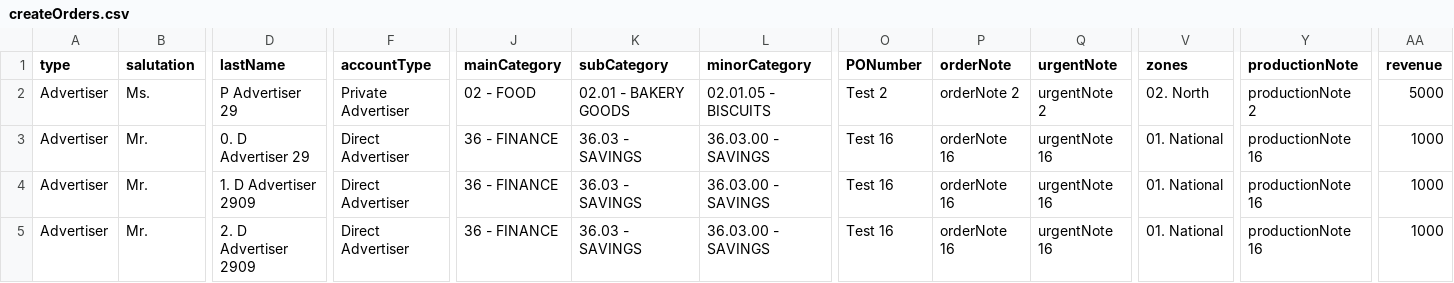
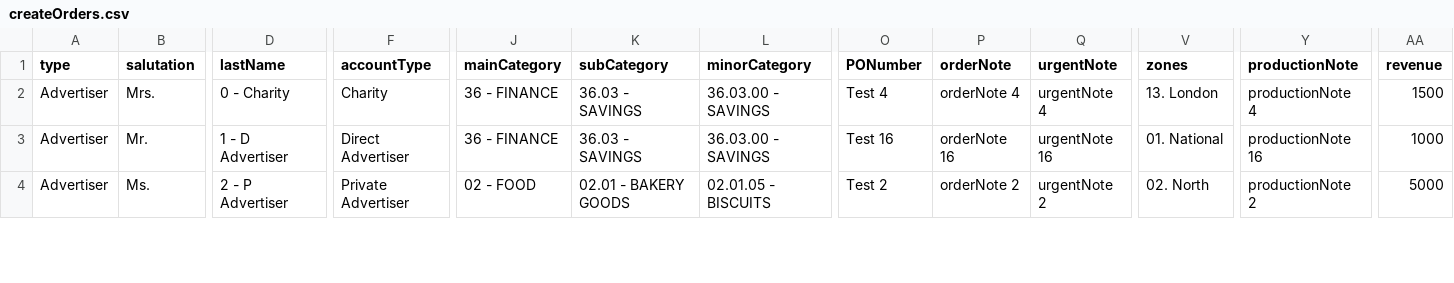
Before and after one commit to skuncha/direct-orders, a CSV file: directorders/src/main/resources/createOrders.csv, drawn as a sheet; only a part is shown, gaps mark what is left out; removed rows and columns are numbered as before the commit, all else as after; rows hold the shown columns only; the diff covers the shown part only; the diff names each change by its address in the sheet, - before the commit and + after, or states it on an @@ line.

```diff
--- a/directorders/src/main/resources/createOrders.csv
+++ b/directorders/src/main/resources/createOrders.csv
-row 2: Advertiser | Ms. | P Advertiser 29 | Private Advertiser | 02 - FOOD | 02.01 - BAKERY GOODS | 02.01.05 - BISCUITS | Test 2 | orderNote 2 | urgentNote 2 | 02. North | productionNote 2 | 5000
-B2 (salutation): Mr.
+B2 (salutation): Mrs.
-D2 (lastName): 0. D Advertiser 29
+D2 (lastName): 0 - Charity
-F2 (accountType): Direct Advertiser
+F2 (accountType): Charity
-O2 (PONumber): Test 16
+O2 (PONumber): Test 4
-P2 (orderNote): orderNote 16
+P2 (orderNote): orderNote 4
-Q2 (urgentNote): urgentNote 16
+Q2 (urgentNote): urgentNote 4
-V2 (zones): 01. National
+V2 (zones): 13. London
-Y2 (productionNote): productionNote 16
+Y2 (productionNote): productionNote 4
-AA2 (revenue): 1000
+AA2 (revenue): 1500
-D3 (lastName): 1. D Advertiser 2909
+D3 (lastName): 1 - D Advertiser
-B4 (salutation): Mr.
+B4 (salutation): Ms.
-D4 (lastName): 2. D Advertiser 2909
+D4 (lastName): 2 - P Advertiser
-F4 (accountType): Direct Advertiser
+F4 (accountType): Private Advertiser
-J4 (mainCategory): 36 - FINANCE
+J4 (mainCategory): 02 - FOOD
-K4 (subCategory): 36.03 - SAVINGS
+K4 (subCategory): 02.01 - BAKERY GOODS
-L4 (minorCategory): 36.03.00 - SAVINGS
+L4 (minorCategory): 02.01.05 - BISCUITS
-O4 (PONumber): Test 16
+O4 (PONumber): Test 2
-P4 (orderNote): orderNote 16
+P4 (orderNote): orderNote 2
-Q4 (urgentNote): urgentNote 16
+Q4 (urgentNote): urgentNote 2
-V4 (zones): 01. National
+V4 (zones): 02. North
-Y4 (productionNote): productionNote 16
+Y4 (productionNote): productionNote 2
-AA4 (revenue): 1000
+AA4 (revenue): 5000
```
Also changed, not shown: 4 removed rows and 43 edited cells elsewhere in this file, 1 other file.
